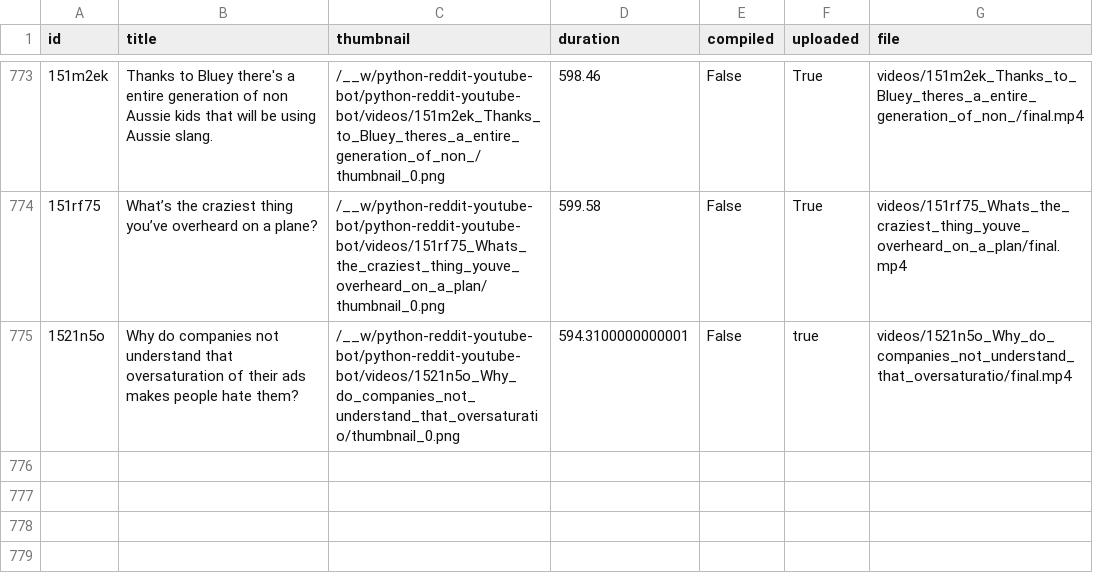
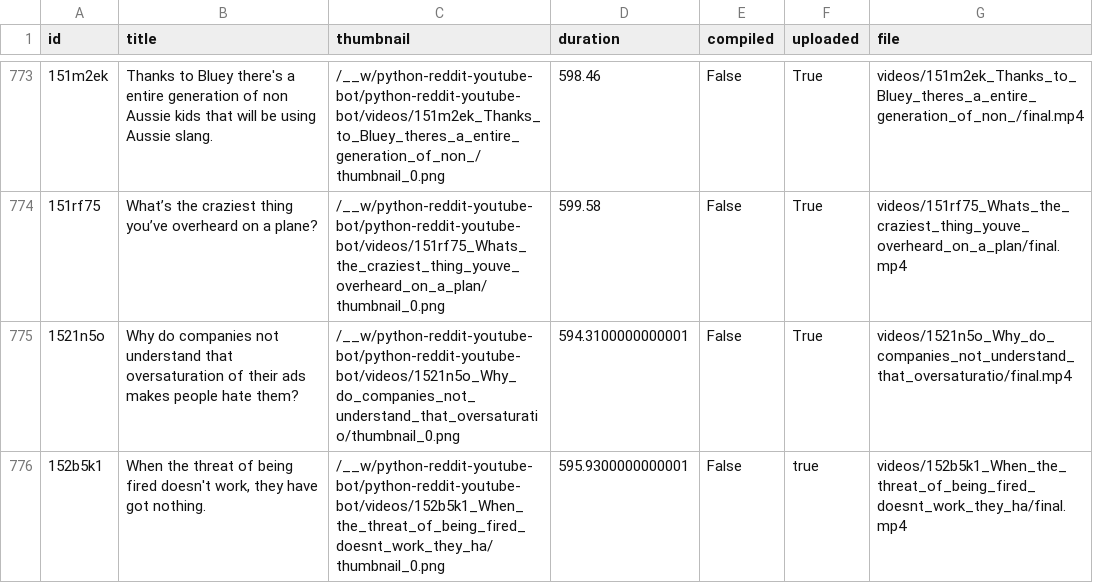
Before and after one commit to alexlaverty/python-reddit-youtube-bot, a CSV file: data.csv, drawn as a sheet; only a part is shown, gaps mark what is left out; the diff names each change by its address in the sheet, - before the commit and + after, or states it on an @@ line.

```diff
--- a/data.csv
+++ b/data.csv
-F775 (uploaded): true
+F775 (uploaded): True
+row 776: 152b5k1 | When the threat of being fired doesn't work, they have got nothing. | /__w/python-reddit-youtube-bot/python-reddit-youtube-bot/videos/152b5k1_When_the_threat_of_being_fired_doesnt_work_they_ha/thumbnail_0.png | 595.9300000000001 | False | true | videos/152b5k1_When_the_threat_of_being_fired_doesnt_work_they_ha/final.mp4
```
